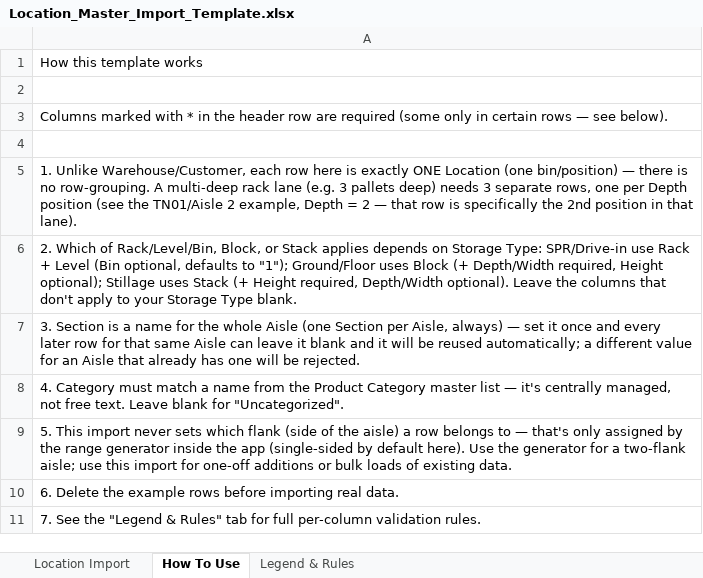
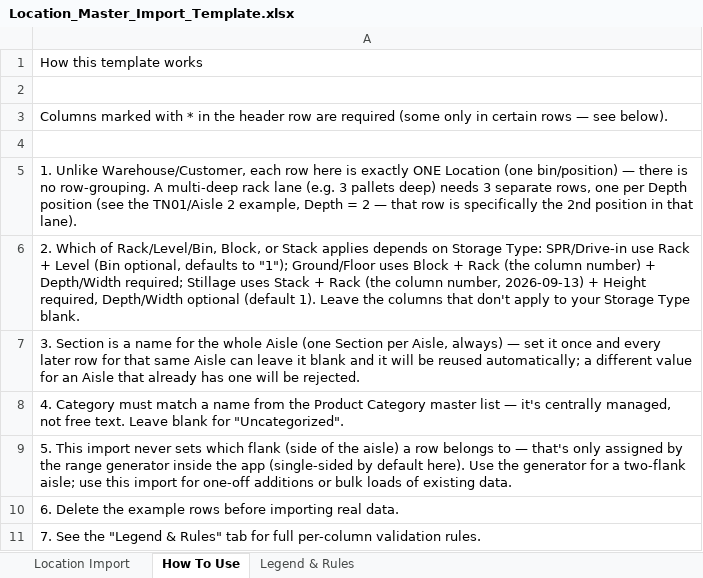
Before and after one commit to VasuRao97/WMS, an Excel workbook: frontend/public/templates/Location_Master_Import_Template.xlsx, sheet How To Use, drawn as a sheet; values as stored, in another font and other column widths than the file's, no borders; the diff names each change by its address in the sheet, - before the commit and + after, or states it on an @@ line.

```diff
--- a/frontend/public/templates/Location_Master_Import_Template.xlsx (sheet How To Use)
+++ b/frontend/public/templates/Location_Master_Import_Template.xlsx (sheet How To Use)
-A6: …uses Block (+ Depth/Width required, Height optional); Stillage uses Stack (+ Height required, Depth/Width optional). Leave the…
+A6: …uses Block + Rack (the column number) + Depth/Width required; Stillage uses Stack + Rack (the column number, 2026-09-13) + Height required, Depth/Width optional (default 1). Leave the…
```
Also changed, not shown: sheet Legend & Rules, sheet Location Import, frontend/public/templates/Warehouse_Master_Import_Template.xlsx, templates/Location_Master_Import_Template.xlsx, 10 other files.
